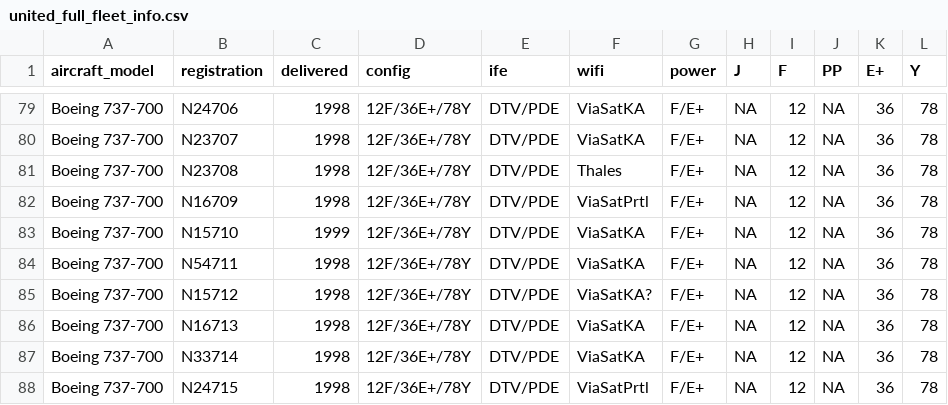
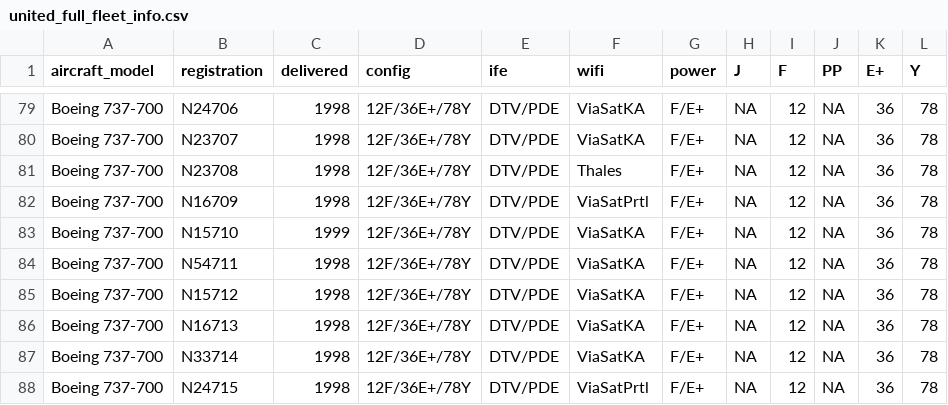
Before and after one commit to mstavro/fleetR, a CSV file: data/united_full_fleet_info.csv, drawn as a sheet; only a part is shown, gaps mark what is left out; the diff names each change by its address in the sheet, - before the commit and + after, or states it on an @@ line.

```diff
--- a/data/united_full_fleet_info.csv
+++ b/data/united_full_fleet_info.csv
-F85 (wifi): ViaSatKA?
+F85 (wifi): ViaSatKA
```
